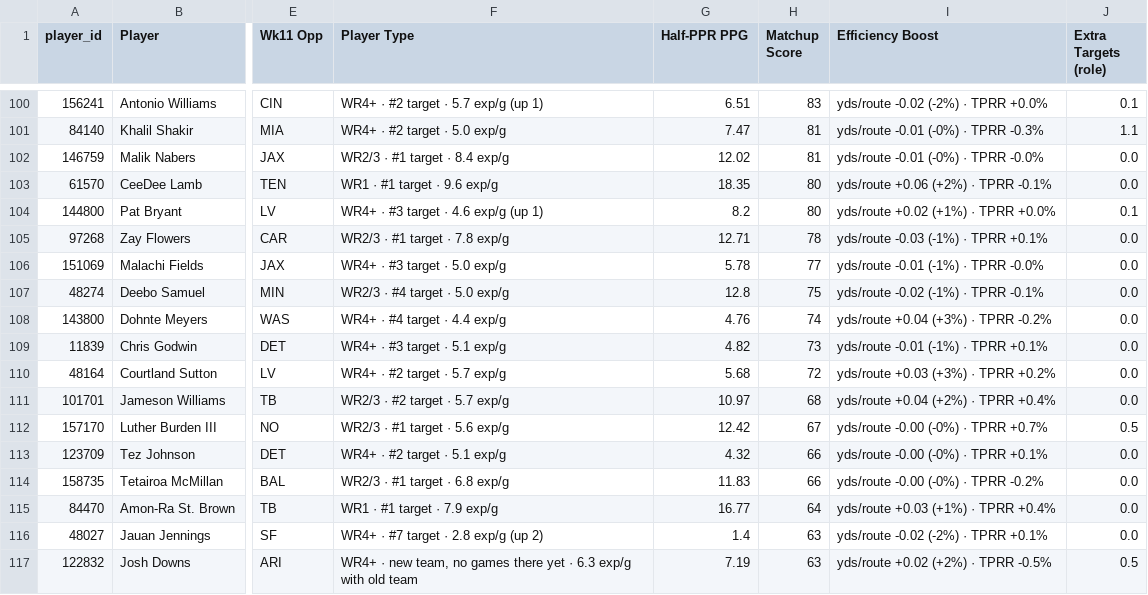
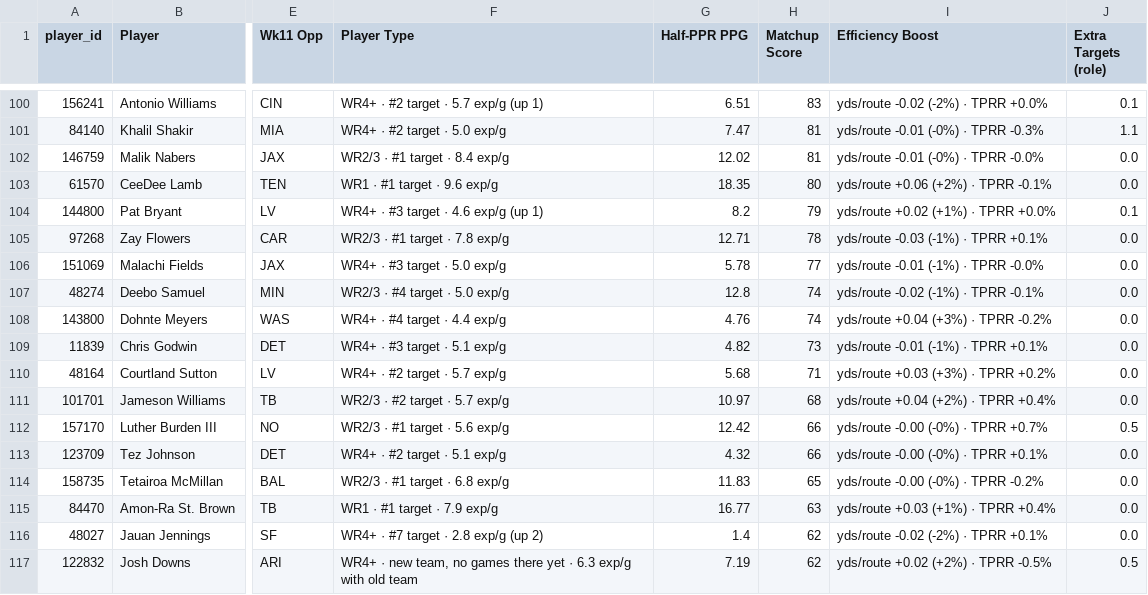
Before and after one commit to dhanani1/dwain-coverage-data, a CSV file: t2_fp.csv, drawn as a sheet; only a part is shown, gaps mark what is left out; the diff covers the shown part only; the diff names each change by its address in the sheet, - before the commit and + after, or states it on an @@ line.

```diff
--- a/t2_fp.csv
+++ b/t2_fp.csv
-H104 (Matchup Score): 80
+H104 (Matchup Score): 79
-H107 (Matchup Score): 75
+H107 (Matchup Score): 74
-H110 (Matchup Score): 72
+H110 (Matchup Score): 71
-H112 (Matchup Score): 67
+H112 (Matchup Score): 66
-H114 (Matchup Score): 66
+H114 (Matchup Score): 65
-H115 (Matchup Score): 64
+H115 (Matchup Score): 63
-H116:H117 (Matchup Score): 63
+H116:H117 (Matchup Score): 62
```
Also changed, not shown: 1 added row, 1 removed row and 38 edited cells elsewhere in this file, def_absences_wk11.csv, matchup_angles_candidates_wk11.csv, 5 other files.
